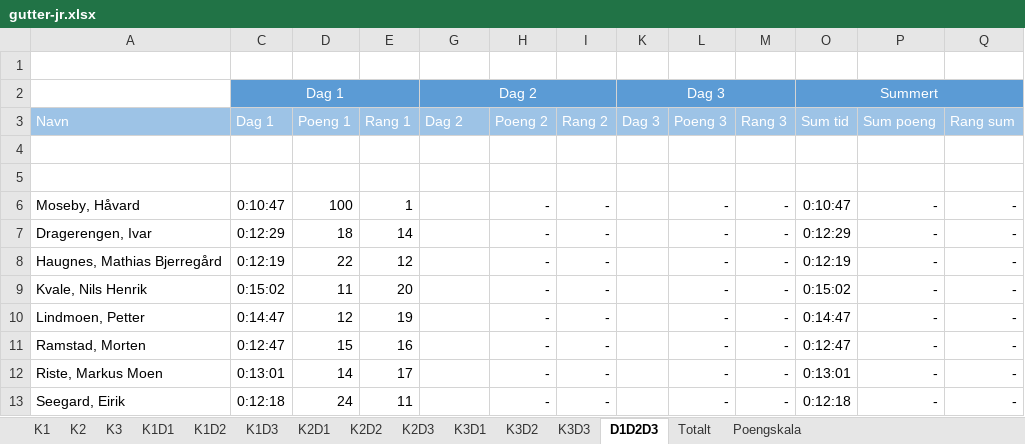
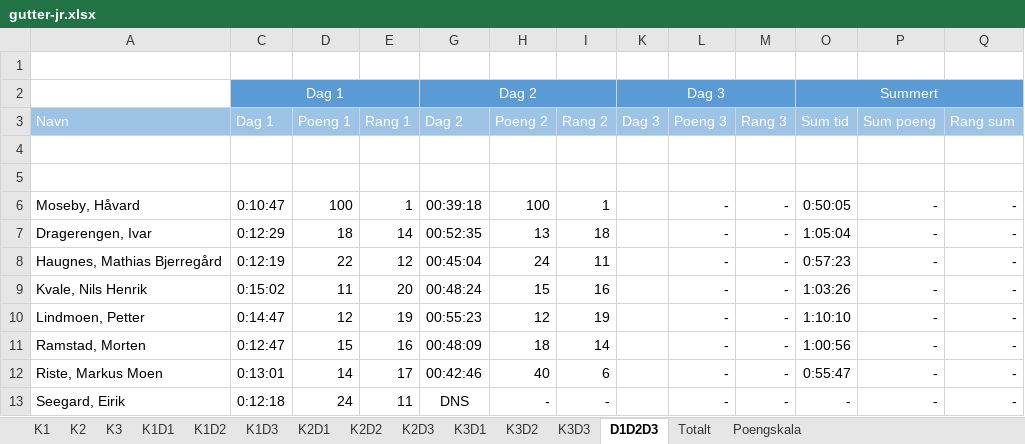
Before and after one commit to torpeanders/TourDeSynnfjell, an Excel workbook: gutter-jr.xlsx, sheet D1D2D3, drawn as a sheet; only a part is shown; values as stored, in another font and other column widths than the file's, no borders; the diff covers the shown part only; the diff names each change by its address in the sheet, - before the commit and + after, or states it on an @@ line.

```diff
--- a/gutter-jr.xlsx (sheet D1D2D3)
+++ b/gutter-jr.xlsx (sheet D1D2D3)
-G6 (Dag 2): (empty)
+G6 (Dag 2): 00:39:18
-H6 (Poeng 2): -
+H6 (Poeng 2): 100
-I6 (Rang 2): -
+I6 (Rang 2): 1
-O6 (Sum tid): 0:10:47
+O6 (Sum tid): 0:50:05
-G7 (Dag 2): (empty)
+G7 (Dag 2): 00:52:35
-H7 (Poeng 2): -
+H7 (Poeng 2): 13
-I7 (Rang 2): -
+I7 (Rang 2): 18
-O7 (Sum tid): 0:12:29
+O7 (Sum tid): 1:05:04
-G8 (Dag 2): (empty)
+G8 (Dag 2): 00:45:04
-H8 (Poeng 2): -
+H8 (Poeng 2): 24
-I8 (Rang 2): -
+I8 (Rang 2): 11
-O8 (Sum tid): 0:12:19
+O8 (Sum tid): 0:57:23
-G9 (Dag 2): (empty)
+G9 (Dag 2): 00:48:24
-H9 (Poeng 2): -
+H9 (Poeng 2): 15
-I9 (Rang 2): -
+I9 (Rang 2): 16
-O9 (Sum tid): 0:15:02
+O9 (Sum tid): 1:03:26
-G10 (Dag 2): (empty)
+G10 (Dag 2): 00:55:23
-H10 (Poeng 2): -
+H10 (Poeng 2): 12
-I10 (Rang 2): -
+I10 (Rang 2): 19
-O10 (Sum tid): 0:14:47
+O10 (Sum tid): 1:10:10
-G11 (Dag 2): (empty)
+G11 (Dag 2): 00:48:09
-H11 (Poeng 2): -
+H11 (Poeng 2): 18
-I11 (Rang 2): -
+I11 (Rang 2): 14
-O11 (Sum tid): 0:12:47
+O11 (Sum tid): 1:00:56
-G12 (Dag 2): (empty)
+G12 (Dag 2): 00:42:46
-H12 (Poeng 2): -
+H12 (Poeng 2): 40
-I12 (Rang 2): -
+I12 (Rang 2): 6
-O12 (Sum tid): 0:13:01
+O12 (Sum tid): 0:55:47
-G13 (Dag 2): (empty)
+G13 (Dag 2): DNS
-O13 (Sum tid): 0:12:18
+O13 (Sum tid): -
```
Also changed, not shown: 1 added row, 1 removed row and 50 edited cells elsewhere in this sheet, sheet K1, sheet K2, sheet K1D2, sheet K2D2, sheet K2D3, sheet K2D1, 1 more sheet, formulas that keep their value, hidden cells, gutter-sr.xlsx, gutter.xlsx, 3 other files.
